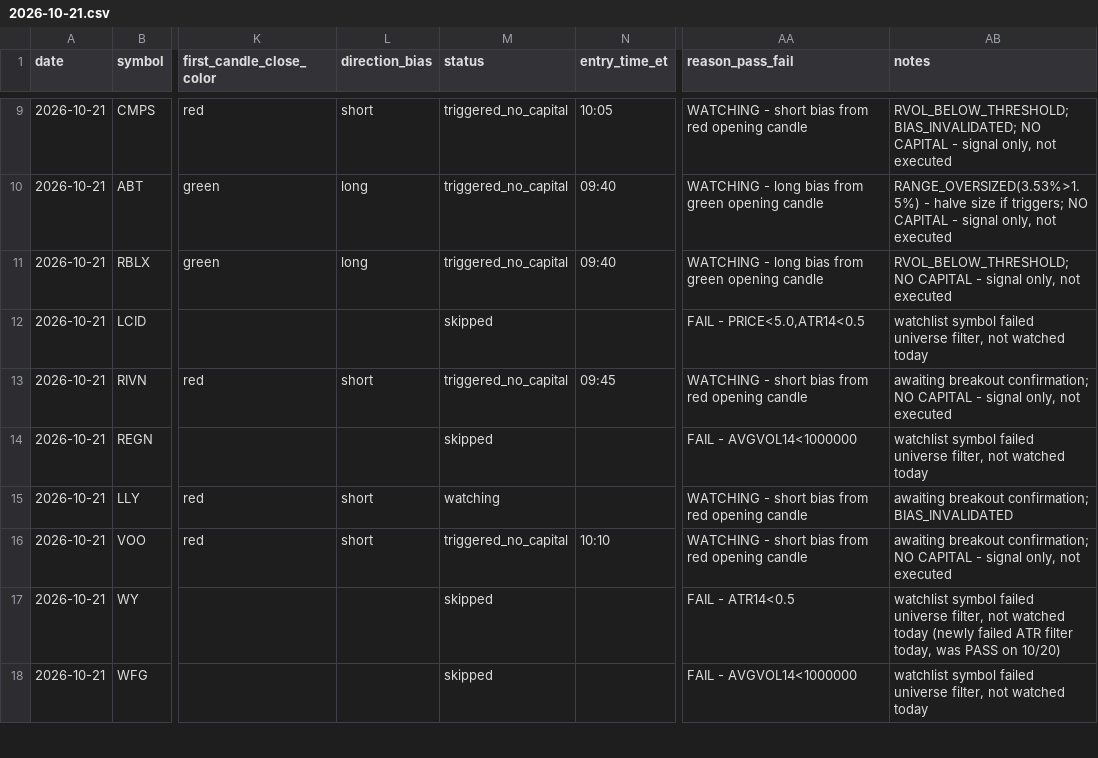
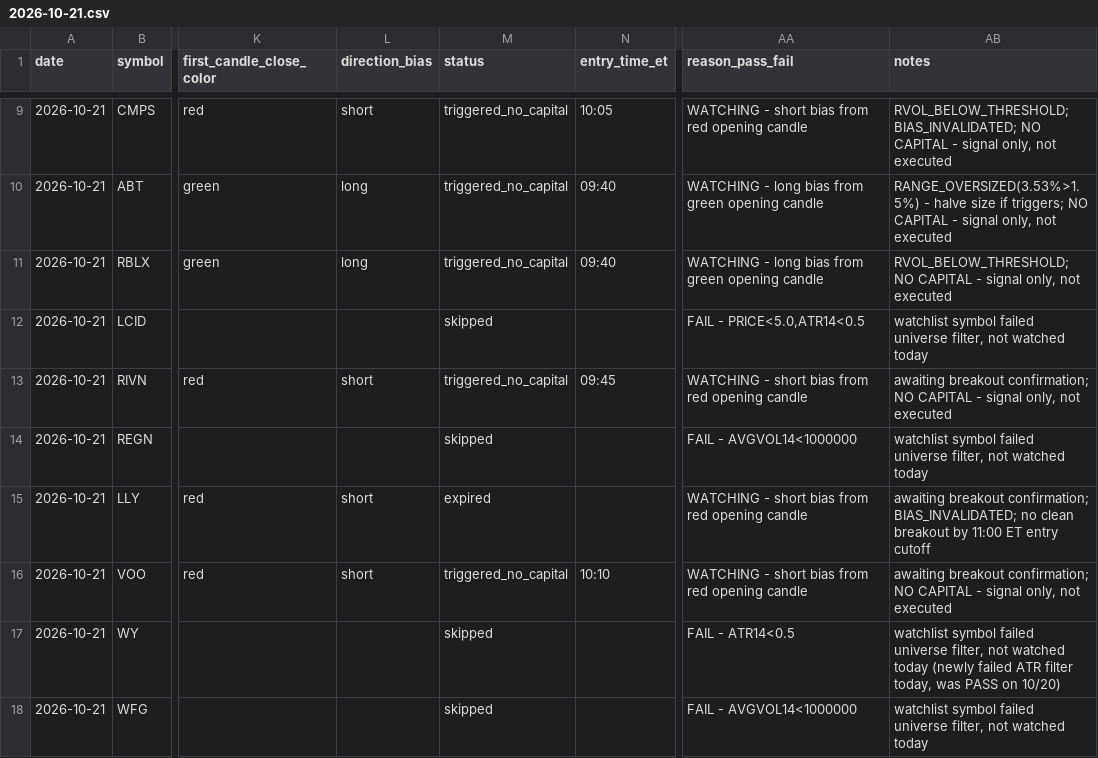
Before and after one commit to ssb0004-byte/trading, a CSV file: logs/trades/2026-10-21.csv, drawn as a sheet; only a part is shown, gaps mark what is left out; the diff covers the shown part only; the diff names each change by its address in the sheet, - before the commit and + after, or states it on an @@ line.

```diff
--- a/logs/trades/2026-10-21.csv
+++ b/logs/trades/2026-10-21.csv
-M15 (status): watching
+M15 (status): expired
-AB15 (notes): …breakout confirmation; BIAS_INVALIDATED
+AB15 (notes): …breakout confirmation; BIAS_INVALIDATED; no clean breakout by 11:00 ET entry cutoff
```
Also changed, not shown: 20 edited cells elsewhere in this file.
